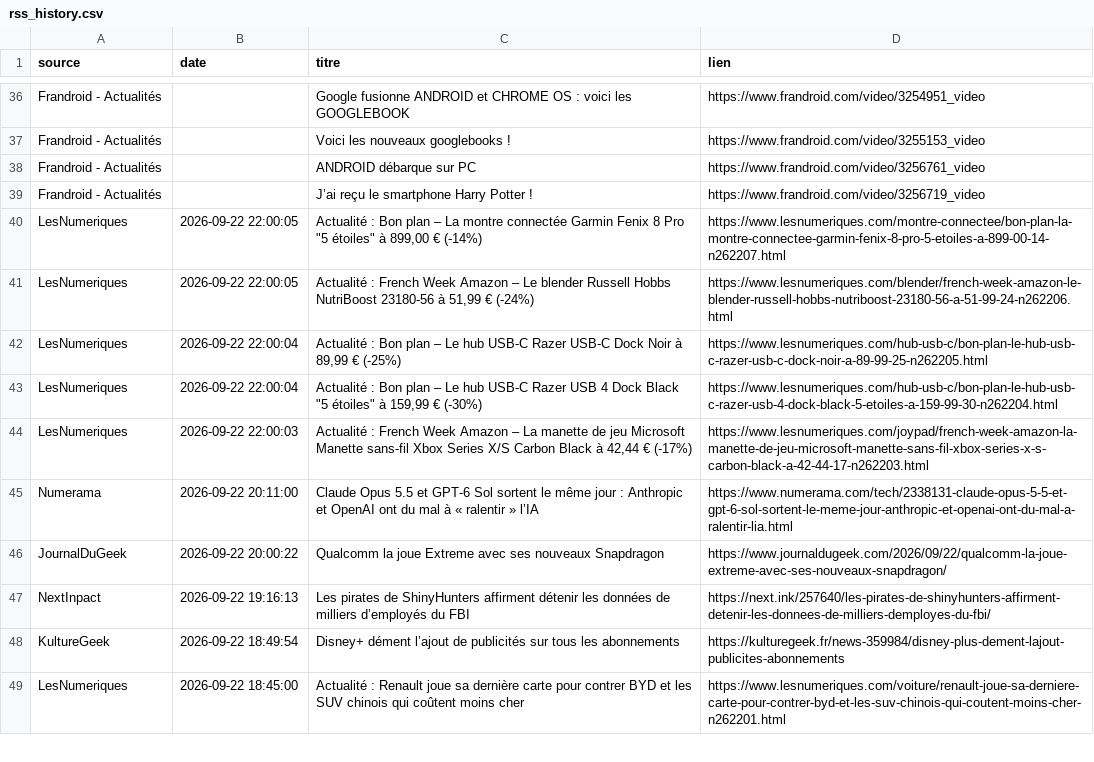
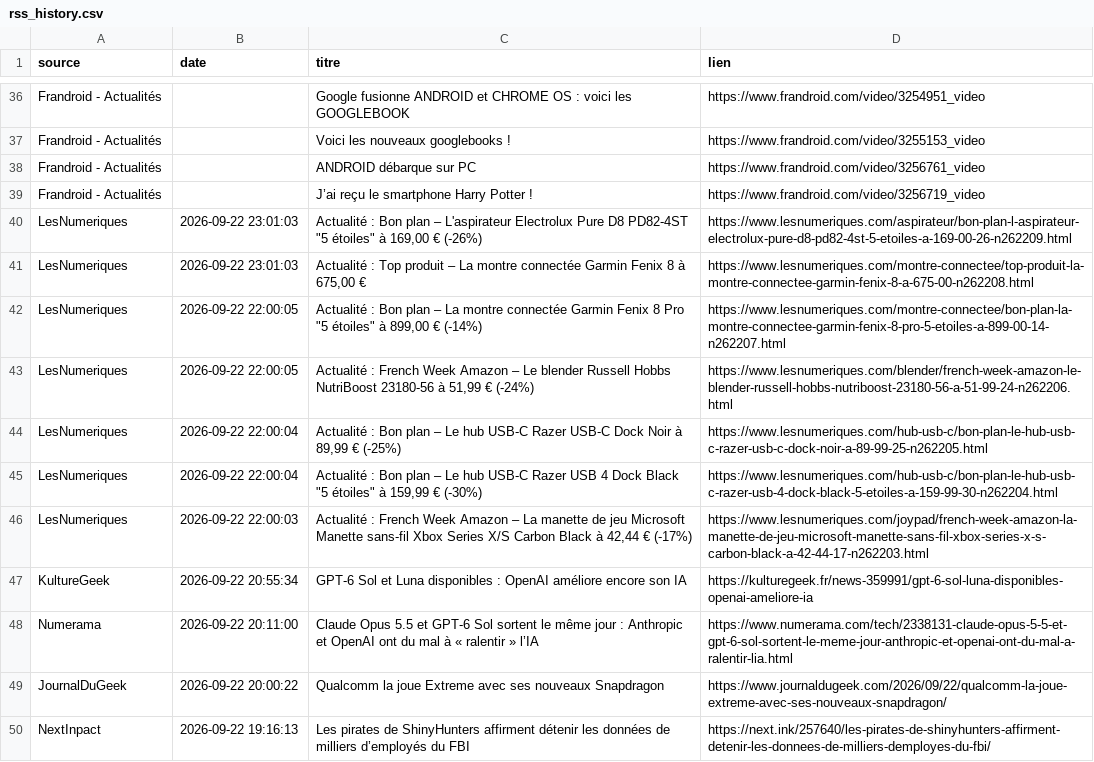
Before and after one commit to djhadef-star/rss-automation, a CSV file: output/rss_history.csv, drawn as a sheet; only a part is shown, gaps mark what is left out; the shorter side is filled out with more unchanged rows; the diff names each change by its address in the sheet, - before the commit and + after, or states it on an @@ line.

```diff
--- a/output/rss_history.csv
+++ b/output/rss_history.csv
+row 40: LesNumeriques | 2026-09-22 23:01:03 | Actualité : Bon plan – L'aspirateur Electrolux Pure D8 PD82-4ST "5 étoiles" à 169,00 € (-26%) | https://www.lesnumeriques.com/aspirateur/bon-plan-l-aspirateur-electrolux-pure-d8-pd82-4st-5-etoiles-a-169-00-26-n262209.html
+row 41: LesNumeriques | 2026-09-22 23:01:03 | Actualité : Top produit – La montre connectée Garmin Fenix 8 à 675,00 € | https://www.lesnumeriques.com/montre-connectee/top-produit-la-montre-connectee-garmin-fenix-8-a-675-00-n262208.html
+row 47: KultureGeek | 2026-09-22 20:55:34 | GPT-6 Sol et Luna disponibles : OpenAI améliore encore son IA | https://kulturegeek.fr/news-359991/gpt-6-sol-luna-disponibles-openai-ameliore-ia
```
